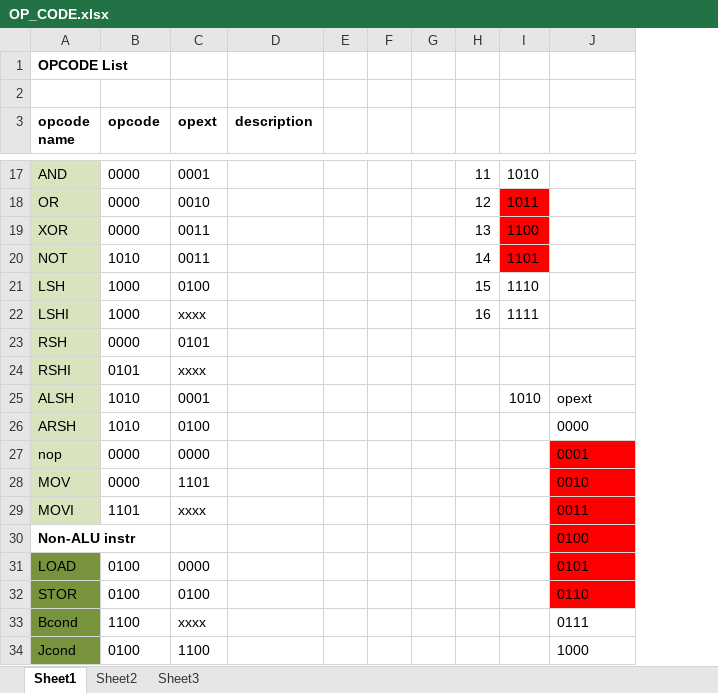
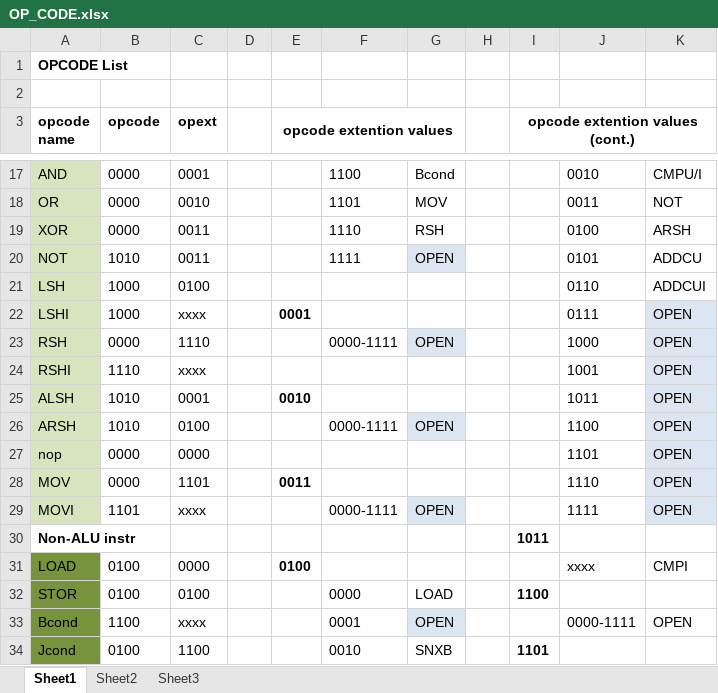
Before and after one commit to nachtluce/3710-Project, an Excel workbook: documentation/OP_CODE.xlsx, sheet Sheet1, drawn as a sheet; only a part is shown, gaps mark what is left out; values as stored, in another font and other column widths than the file's, no borders; removed rows and columns are numbered as before the commit, all else as after; the diff covers the shown part only; the diff names each change by its address in the sheet, - before the commit and + after, or states it on an @@ line.

Commit message:
i am commiting the opcode instruction set

```diff
--- a/documentation/OP_CODE.xlsx (sheet Sheet1)
+++ b/documentation/OP_CODE.xlsx (sheet Sheet1)
-column D (description), empty
-column E, empty
+column E (opcode extention values), rows 22-31: 0001 |  |  | 0010 |  |  | 0011 |  |  | 0100
+column F, rows 17-34: 1100 | 1101 | 1110 | 1111 |  |  | 0000-1111 |  |  | 0000-1111 |  |  | 0000-1111 |  |  | 0000 | 0001 | 0010
+column G, rows 17-34: Bcond | MOV | RSH | OPEN |  |  | OPEN |  |  | OPEN |  |  | OPEN |  |  | LOAD | OPEN | SNXB
-column H, rows 17-22: 11 | 12 | 13 | 14 | 15 | 16
+column K, rows 17-33: CMPU/I | NOT | ARSH | ADDCU | ADDCUI | OPEN | OPEN | OPEN | OPEN | OPEN | OPEN | OPEN | OPEN |  | CMPI |  | OPEN
-I3: (empty)
+I3: opcode extention values (cont.)
+I3:K3 merged
-I17 (opcode extention values (cont.)): 1010
+I17 (opcode extention values (cont.)): (empty)
-J17: (empty)
+J17: 0010
-I18 (opcode extention values (cont.)): 1011
+I18 (opcode extention values (cont.)): (empty)
-I18:I20 fill: #FF0000
+I18:I20 fill: none
-J18: (empty)
+J18: 0011
-I19 (opcode extention values (cont.)): 1100
+I19 (opcode extention values (cont.)): (empty)
-J19: (empty)
+J19: 0100
-I20 (opcode extention values (cont.)): 1101
+I20 (opcode extention values (cont.)): (empty)
-J20: (empty)
+J20: 0101
-I21 (opcode extention values (cont.)): 1110
+I21 (opcode extention values (cont.)): (empty)
-J21: (empty)
+J21: 0110
-I22 (opcode extention values (cont.)): 1111
+I22 (opcode extention values (cont.)): (empty)
-J22: (empty)
+J22: 0111
-C23 (opext): 0101
+C23 (opext): 1110
-J23: (empty)
+J23: 1000
-B24 (opcode): 0101
+B24 (opcode): 1110
-J24: (empty)
+J24: 1001
-I25 (opcode extention values (cont.)): 1010
+I25 (opcode extention values (cont.)): (empty)
-J25: opext
+J25: 1011
-J26: 0000
+J26: 1100
-J27: 0001
+J27: 1101
-J27:J32 fill: #FF0000
+J27:J32 fill: none
-J28: 0010
+J28: 1110
-J29: 0011
+J29: 1111
-I30 (opcode extention values (cont.)): (empty)
+I30 (opcode extention values (cont.)): 1011
-J30: 0100
+J30: (empty)
-J31: 0101
+J31: xxxx
-I32 (opcode extention values (cont.)): (empty)
+I32 (opcode extention values (cont.)): 1100
-J32: 0110
+J32: (empty)
-J33: 0111
+J33: 0000-1111
-I34 (opcode extention values (cont.)): (empty)
+I34 (opcode extention values (cont.)): 1101
-J34: 1000
+J34: (empty)
```
Also changed, not shown: 1 added row, 1 removed row, 26 edited cells and cell formats elsewhere in this sheet, 4 other files.
